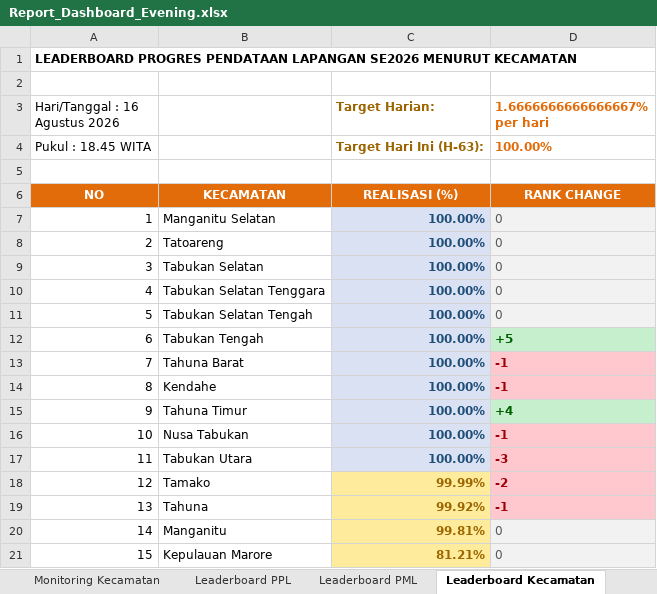
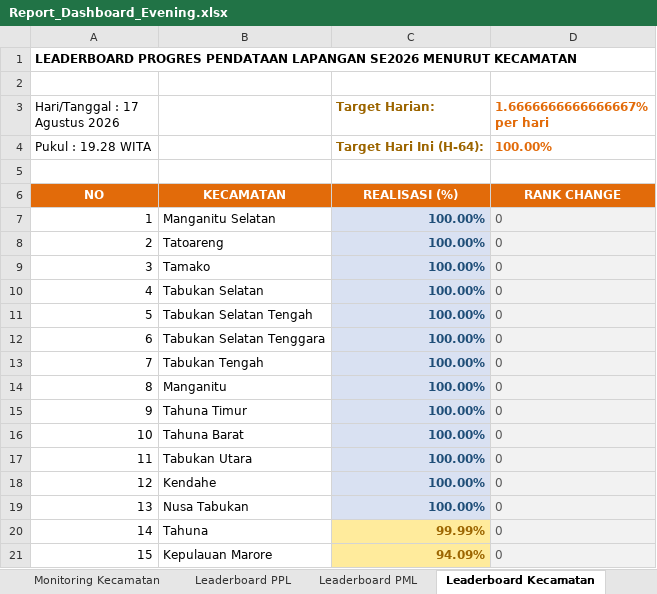
Before and after one commit to danimat15/fasih-sm-scrapper, an Excel workbook: dashboard/public/Report_Dashboard_Evening.xlsx, sheet Leaderboard Kecamatan, drawn as a sheet; values as stored, in another font and other column widths than the file's, no borders; the diff names each change by its address in the sheet, - before the commit and + after, or states it on an @@ line.

```diff
--- a/dashboard/public/Report_Dashboard_Evening.xlsx (sheet Leaderboard Kecamatan)
+++ b/dashboard/public/Report_Dashboard_Evening.xlsx (sheet Leaderboard Kecamatan)
-A3: Hari/Tanggal : 16 Agustus 2026
+A3: Hari/Tanggal : 17 Agustus 2026
-A4 (Hari/Tanggal : 17 Agustus 2026): Pukul : 18.45 WITA
+A4 (Hari/Tanggal : 17 Agustus 2026): Pukul : 19.28 WITA
-C4 (Target Harian:): Target Hari Ini (H-63):
+C4 (Target Harian:): Target Hari Ini (H-64):
-B9: Tabukan Selatan
+B9: Tamako
-B10: Tabukan Selatan Tenggara
+B10: Tabukan Selatan
-B12: Tabukan Tengah
+B12: Tabukan Selatan Tenggara
-D12 (1.6666666666666667% per hari): +5
+D12 (1.6666666666666667% per hari): 0
-D12:D19 bold: on
+D12:D19 bold: off
@@ D12 fill: #C6EFCE → #F2F2F2, text colour: #006100 → #595959 @@
-B13: Tahuna Barat
+B13: Tabukan Tengah
-D13:D14 (1.6666666666666667% per hari): -1
+D13:D14 (1.6666666666666667% per hari): 0
@@ D13:D14 fill: #FFC7CE → #F2F2F2, text colour: #9C0006 → #595959 @@
-B14: Kendahe
+B14: Manganitu
-D15 (1.6666666666666667% per hari): +4
+D15 (1.6666666666666667% per hari): 0
@@ D15 fill: #C6EFCE → #F2F2F2, text colour: #006100 → #595959 @@
-B16: Nusa Tabukan
+B16: Tahuna Barat
-D16 (1.6666666666666667% per hari): -1
+D16 (1.6666666666666667% per hari): 0
@@ D16:D19 fill: #FFC7CE → #F2F2F2, text colour: #9C0006 → #595959 @@
-D17 (1.6666666666666667% per hari): -3
+D17 (1.6666666666666667% per hari): 0
-B18: Tamako
+B18: Kendahe
-C18 (Target Harian:): 99.99%
+C18 (Target Harian:): 100.00%
@@ C18:C19 fill: #FFEB9C → #D9E1F2, text colour: #9C6500 → #1F4E78 @@
-D18 (1.6666666666666667% per hari): -2
+D18 (1.6666666666666667% per hari): 0
-B19: Tahuna
+B19: Nusa Tabukan
-C19 (Target Harian:): 99.92%
+C19 (Target Harian:): 100.00%
-D19 (1.6666666666666667% per hari): -1
+D19 (1.6666666666666667% per hari): 0
-B20: Manganitu
+B20: Tahuna
-C20 (Target Harian:): 99.81%
+C20 (Target Harian:): 99.99%
-C21 (Target Harian:): 81.21%
+C21 (Target Harian:): 94.09%
```
Also changed, not shown: sheet Leaderboard PPL, sheet Leaderboard PML, sheet Monitoring Kecamatan, dashboard/public/Monev_Pendataan_SE2026_Evening.xlsx, dashboard/public/Monev_Pendataan_SE2026_Latest.xlsx, 14 other files.
